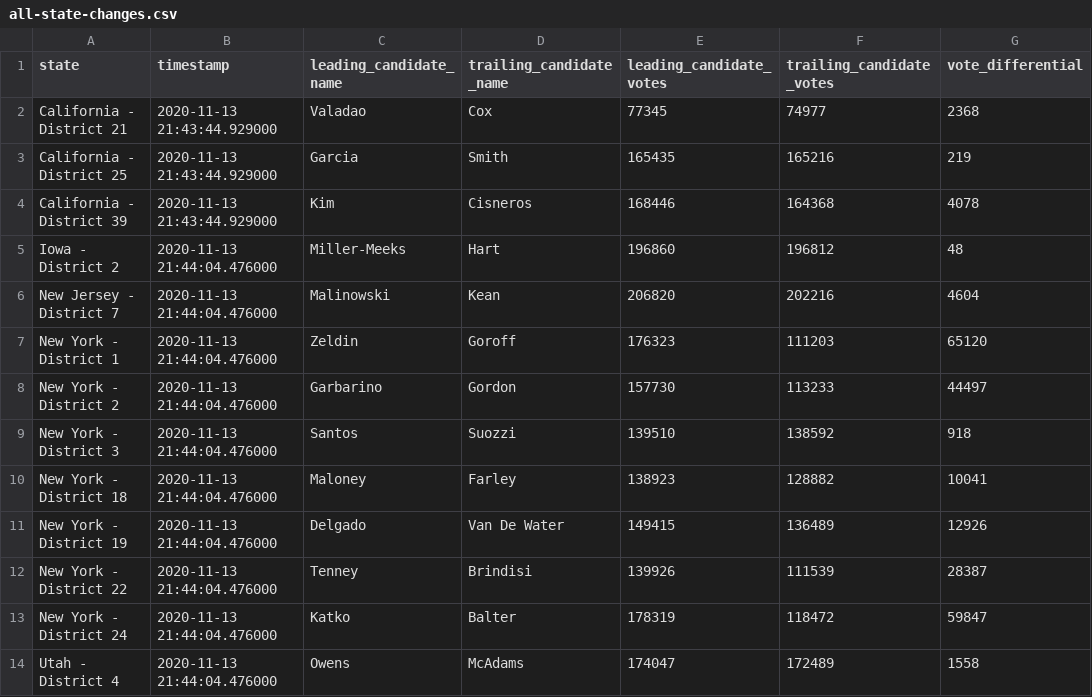
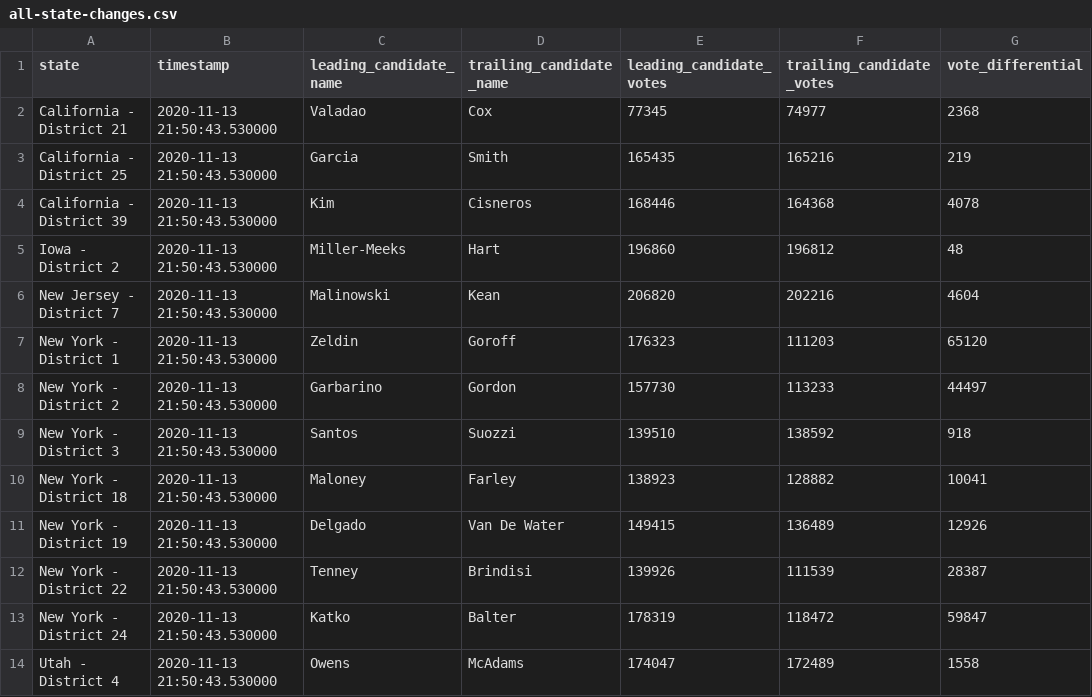
Before and after one commit to zcsinger/nyt-2020-election-scraper-house, a CSV file: all-state-changes.csv, drawn as a sheet; only a part is shown; the diff names each change by its address in the sheet, - before the commit and + after, or states it on an @@ line.

```diff
--- a/all-state-changes.csv
+++ b/all-state-changes.csv
-B2:B4 (timestamp): 2020-11-13 21:43:44.929000
+B2:B4 (timestamp): 2020-11-13 21:50:43.530000
-B5:B14 (timestamp): 2020-11-13 21:44:04.476000
+B5:B14 (timestamp): 2020-11-13 21:50:43.530000
```
Also changed, not shown: 3 other files.
